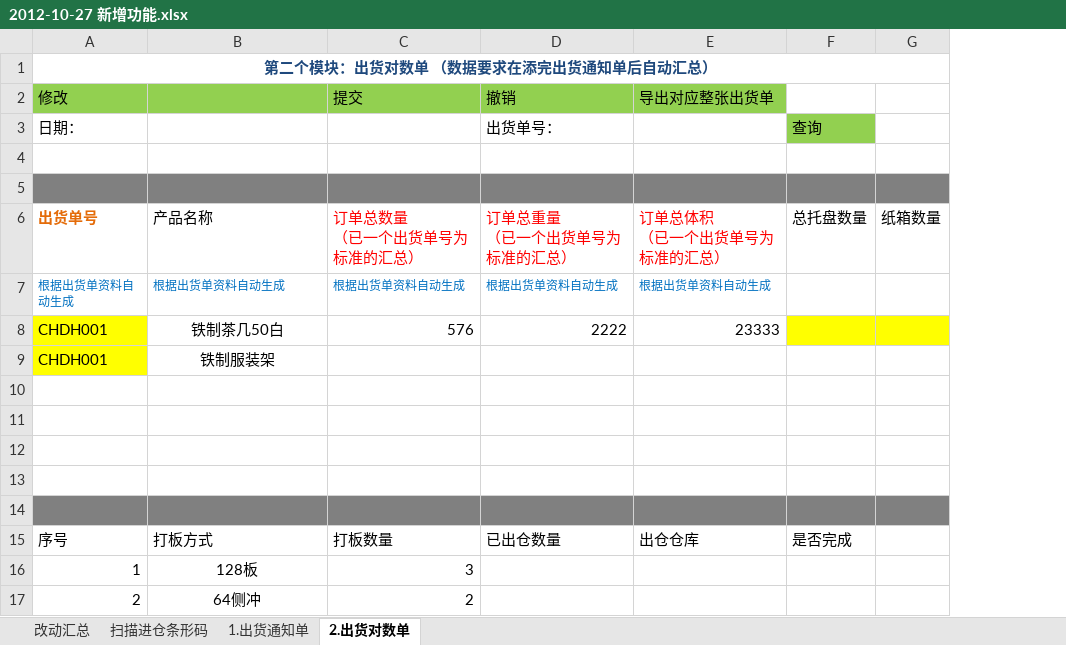
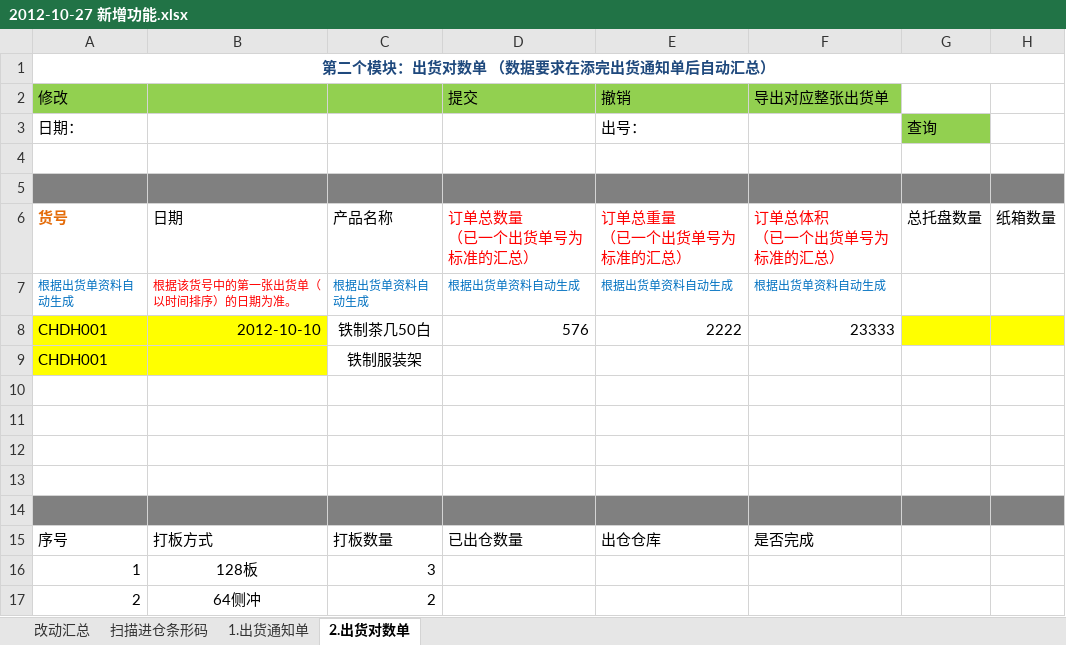
Before and after one commit to ZhangUranus/partner-fq, an Excel workbook: hot-deploy/partner/document/2012-10-27 新增功能.xlsx, sheet 2.出货对数单, drawn as a sheet; values as stored, in another font and other column widths than the file's, no borders; addresses are those after the commit; the diff names each change by its address in the sheet, - before the commit and + after, or states it on an @@ line.

```diff
--- a/hot-deploy/partner/document/2012-10-27 新增功能.xlsx (sheet 2.出货对数单)
+++ b/hot-deploy/partner/document/2012-10-27 新增功能.xlsx (sheet 2.出货对数单)
+column C, rows 6-17: 产品名称 | 根据出货单资料自动生成 | 铁制茶几50白 | 铁制服装架 |  |  |  |  |  | 打板数量 | 3 | 2
-E3 (撤销): 出货单号：
+E3 (撤销): 出号：
-A6 (修改): 出货单号
+A6 (修改): 货号
-B6: 产品名称
+B6: 日期
-B7: 根据出货单资料自动生成
+B7: 根据该货号中的第一张出货单（以时间排序）的日期为准。
-B7 text colour: #0070C0
+B7 text colour: #FF0000
-B8: 铁制茶几50白
+B8: 2012-10-10
-B8:B9 fill: none
+B8:B9 fill: #FFFF00
-B8 alignment: center
+B8 alignment: right
-B9: 铁制服装架
+B9: (empty)
-D15 (提交): 打板数量
+D15 (提交): 已出仓数量
-E15 (撤销): 已出仓数量
+E15 (撤销): 出仓仓库
-F15 (导出对应整张出货单): 出仓仓库
+F15 (导出对应整张出货单): 是否完成
-G15: 是否完成
+G15: (empty)
-D16 (提交): 3
+D16 (提交): (empty)
-D17 (提交): 2
+D17 (提交): (empty)
```
Also changed, not shown: sheet 1.出货通知单.
